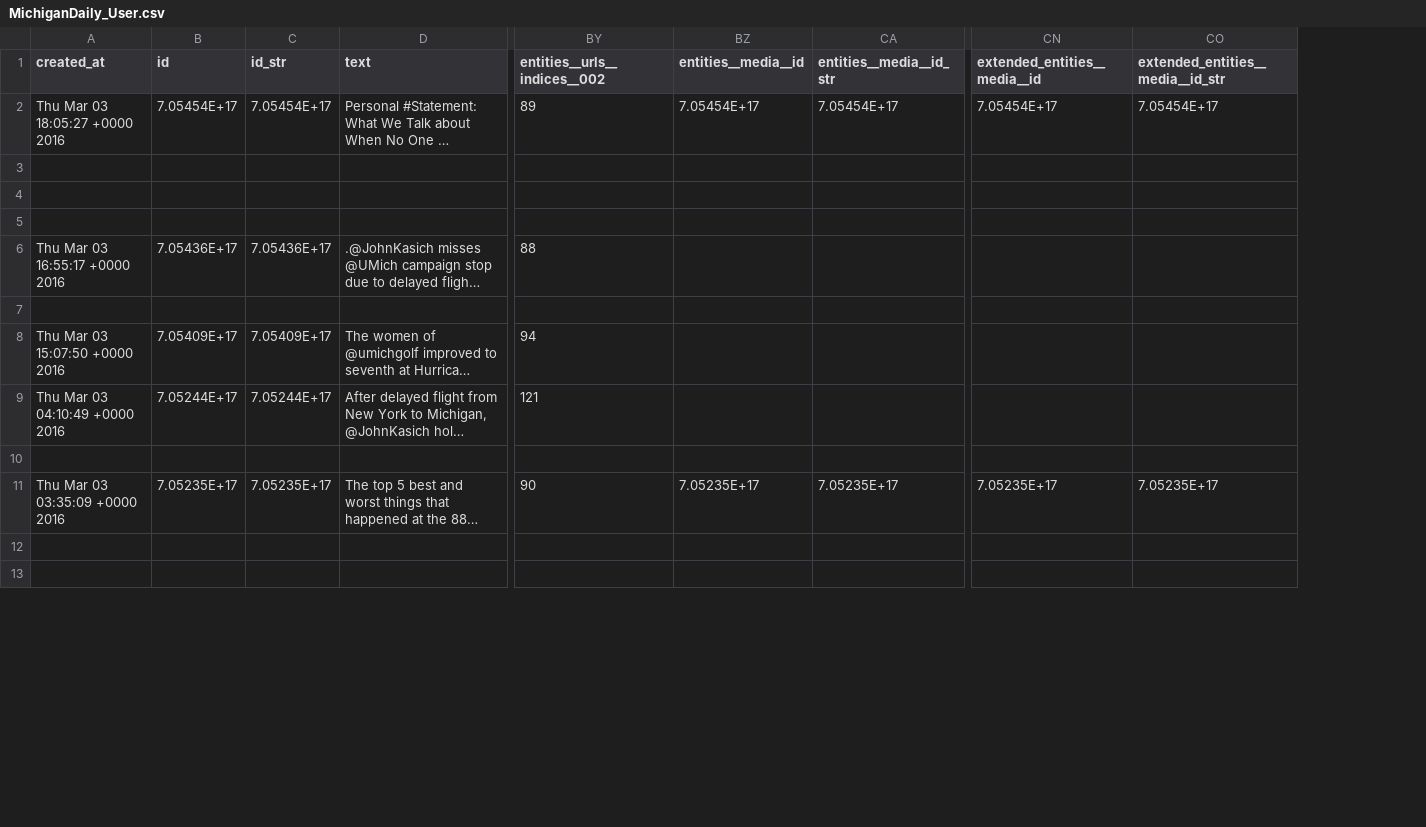
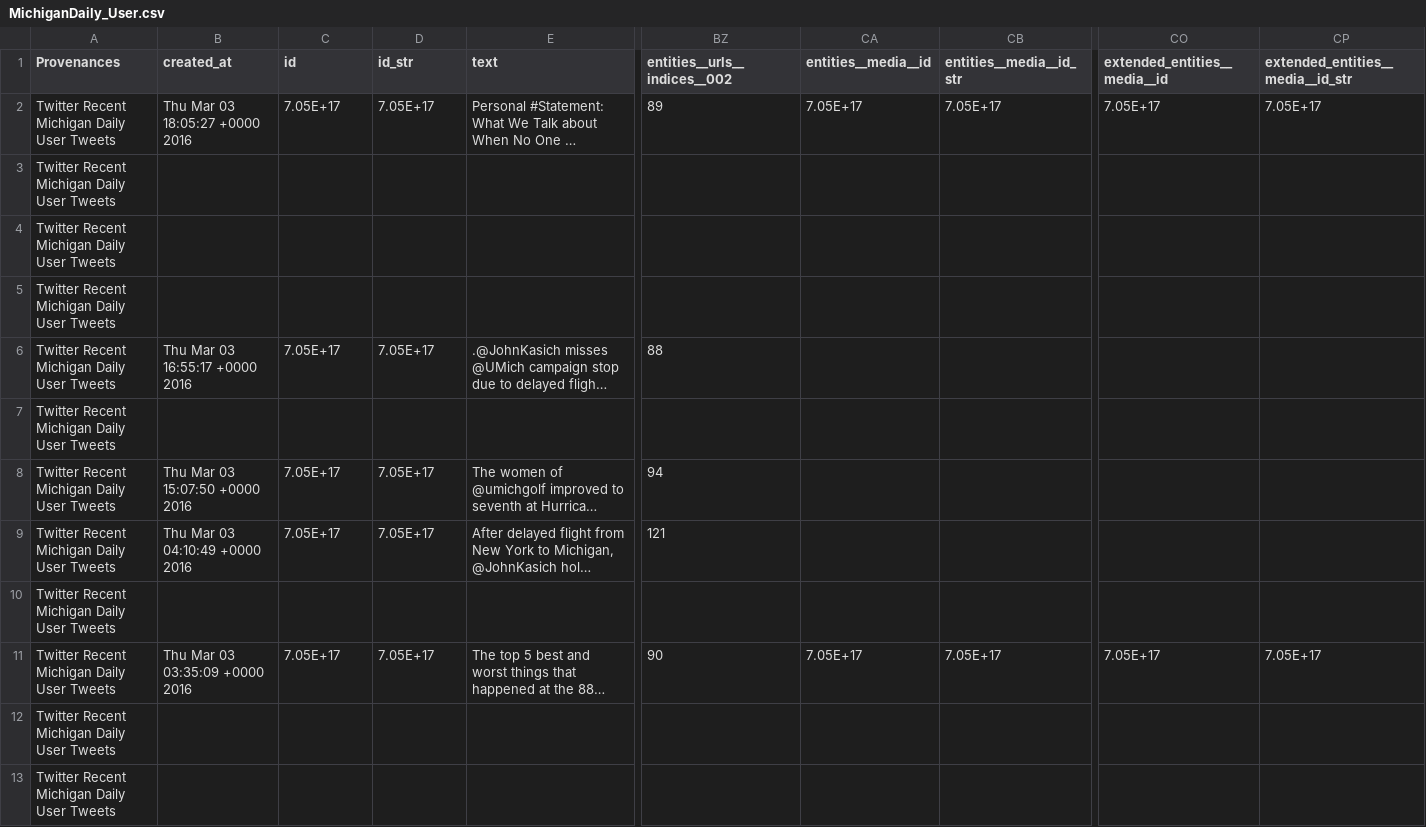
Before and after one commit to jestill/hashtag-norovirus, a CSV file: MichiganDaily_User.csv, drawn as a sheet; only a part is shown, gaps mark what is left out; long unchanged cells end in …; addresses are those after the commit; the diff covers the shown part only; the diff names each change by its address in the sheet, - before the commit and + after, or states it on an @@ line.

```diff
--- a/MichiganDaily_User.csv
+++ b/MichiganDaily_User.csv
+column A (Provenances), rows 2-13: all Twitter Recent Michigan Daily User Tweets
-C2 (id): 7.05454E+17
+C2 (id): 7.05E+17
-D2 (id_str): 7.05454E+17
+D2 (id_str): 7.05E+17
-CA2 (entities__media__id): 7.05454E+17
+CA2 (entities__media__id): 7.05E+17
-CB2 (entities__media__id_str): 7.05454E+17
+CB2 (entities__media__id_str): 7.05E+17
-CO2 (extended_entities__media__id): 7.05454E+17
+CO2 (extended_entities__media__id): 7.05E+17
-CP2 (extended_entities__media__id_str): 7.05454E+17
+CP2 (extended_entities__media__id_str): 7.05E+17
-C6 (id): 7.05436E+17
+C6 (id): 7.05E+17
-D6 (id_str): 7.05436E+17
+D6 (id_str): 7.05E+17
-C8 (id): 7.05409E+17
+C8 (id): 7.05E+17
-D8 (id_str): 7.05409E+17
+D8 (id_str): 7.05E+17
-C9 (id): 7.05244E+17
+C9 (id): 7.05E+17
-D9 (id_str): 7.05244E+17
+D9 (id_str): 7.05E+17
-C11 (id): 7.05235E+17
+C11 (id): 7.05E+17
-D11 (id_str): 7.05235E+17
+D11 (id_str): 7.05E+17
-CA11 (entities__media__id): 7.05235E+17
+CA11 (entities__media__id): 7.05E+17
-CB11 (entities__media__id_str): 7.05235E+17
+CB11 (entities__media__id_str): 7.05E+17
-CO11 (extended_entities__media__id): 7.05235E+17
+CO11 (extended_entities__media__id): 7.05E+17
-CP11 (extended_entities__media__id_str): 7.05235E+17
+CP11 (extended_entities__media__id_str): 7.05E+17
```
Also changed, not shown: 62 edited cells elsewhere in this file, MichiganFootballUser.csv, Norovirus_recent.csv, 2 other files.
